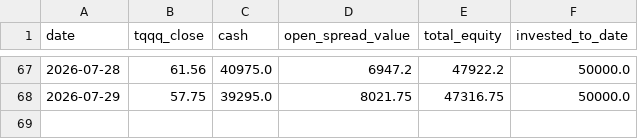
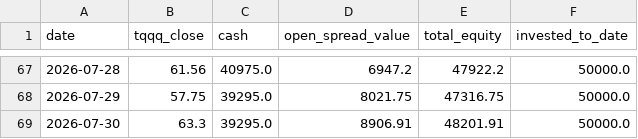
Before and after one commit to glatt-git/tqqq-journey, a CSV file: data/equity_history.csv, drawn as a sheet; only a part is shown, gaps mark what is left out; the diff names each change by its address in the sheet, - before the commit and + after, or states it on an @@ line.

```diff
--- a/data/equity_history.csv
+++ b/data/equity_history.csv
+row 69: 2026-07-30 | 63.3 | 39295.0 | 8906.91 | 48201.91 | 50000.0
```
